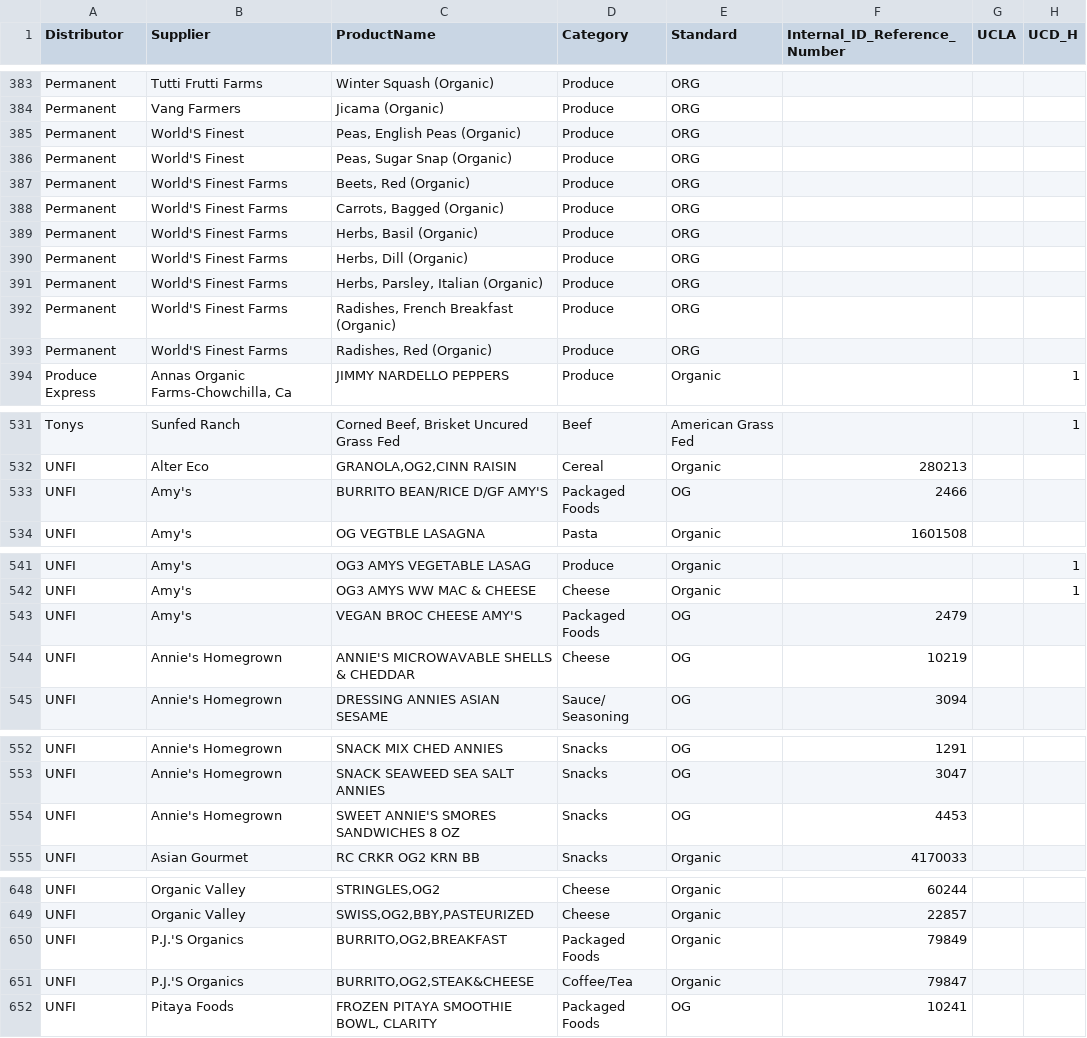
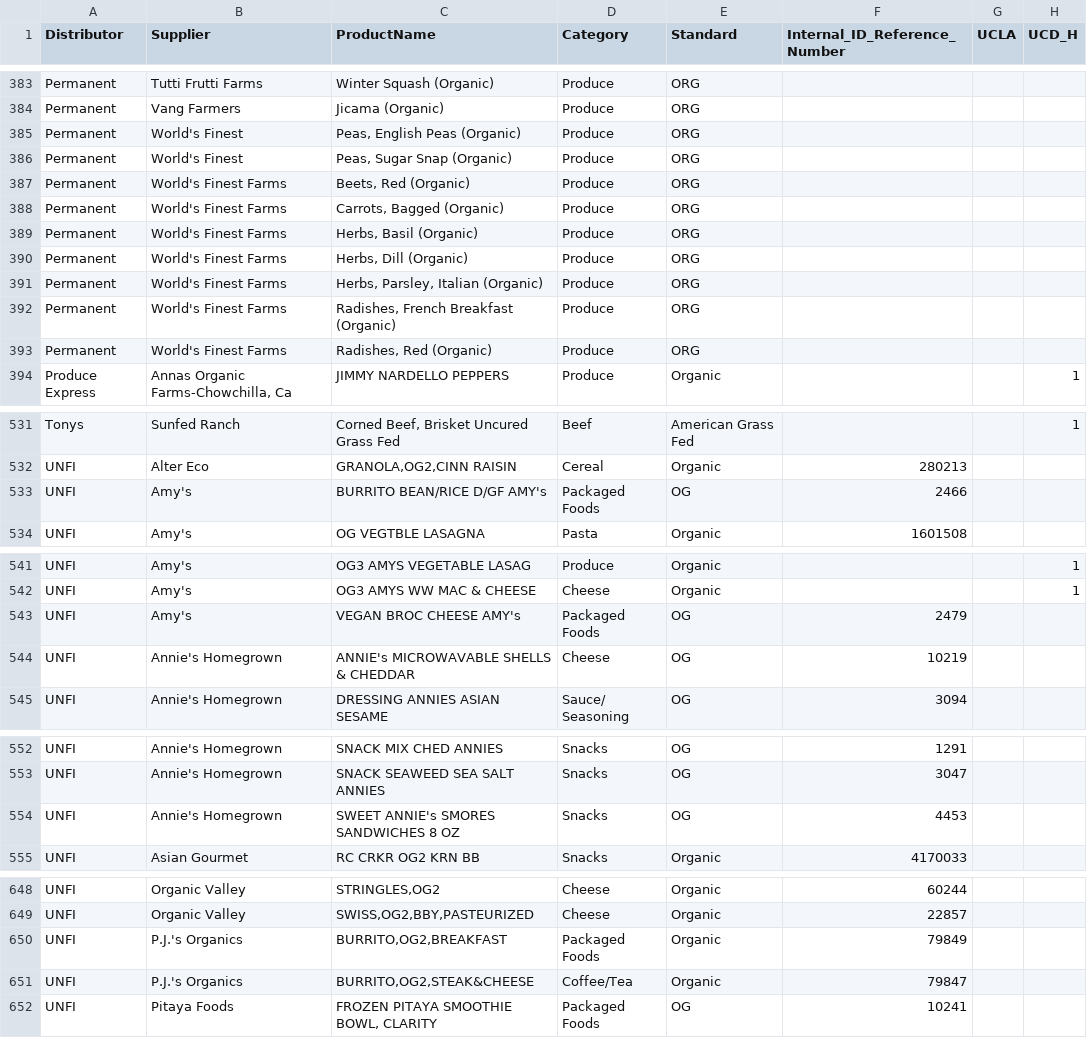
Before and after one commit to celestebasken/dining_dashboard_2025, a CSV file: Data_for_dashboard.csv, drawn as a sheet; only a part is shown, gaps mark what is left out; the diff covers the shown part only; the diff names each change by its address in the sheet, - before the commit and + after, or states it on an @@ line.

```diff
--- a/Data_for_dashboard.csv
+++ b/Data_for_dashboard.csv
-B385:B386 (Supplier): World'S Finest
+B385:B386 (Supplier): World's Finest
-B387:B393 (Supplier): World'S Finest Farms
+B387:B393 (Supplier): World's Finest Farms
-C533 (ProductName): BURRITO BEAN/RICE D/GF AMY'S
+C533 (ProductName): BURRITO BEAN/RICE D/GF AMY's
-C543 (ProductName): VEGAN BROC CHEESE AMY'S
+C543 (ProductName): VEGAN BROC CHEESE AMY's
-C544 (ProductName): ANNIE'S MICROWAVABLE SHELLS & CHEDDAR
+C544 (ProductName): ANNIE's MICROWAVABLE SHELLS & CHEDDAR
-C554 (ProductName): SWEET ANNIE'S SMORES SANDWICHES 8 OZ
+C554 (ProductName): SWEET ANNIE's SMORES SANDWICHES 8 OZ
-B650:B651 (Supplier): P.J.'S Organics
+B650:B651 (Supplier): P.J.'s Organics
```
Also changed, not shown: 26 edited cells elsewhere in this file, 2 other files.
